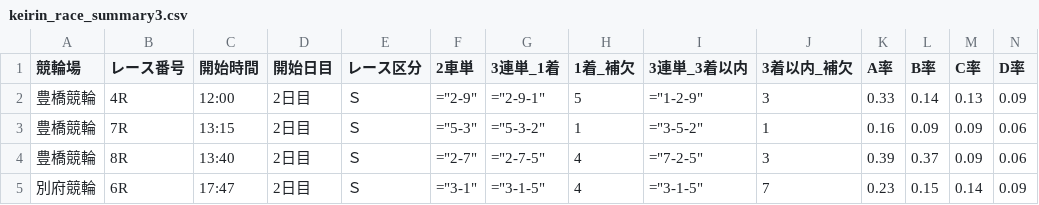
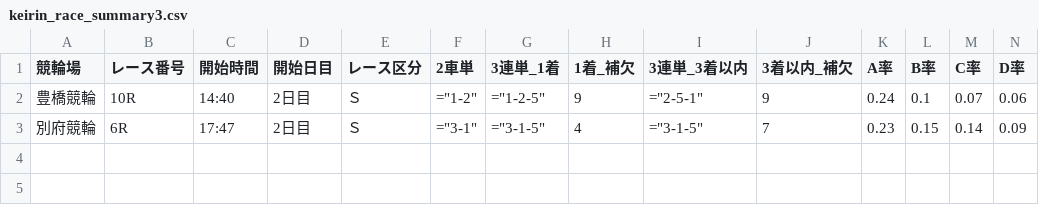
Before and after one commit to ama04149/keirin-ai, a CSV file: keirin_race_summary3.csv, drawn as a sheet; only a part is shown; removed rows and columns are numbered as before the commit, all else as after; rows hold the shown columns only; the diff names each change by its address in the sheet, - before the commit and + after, or states it on an @@ line.

```diff
--- a/keirin_race_summary3.csv
+++ b/keirin_race_summary3.csv
-row 2: 豊橋競輪 | 4R | 12:00 | 2日目 | Ｓ | ="2-9" | ="2-9-1" | 5 | ="1-2-9" | 3 | 0.33 | 0.14 | 0.13 | 0.09
-row 3: 豊橋競輪 | 7R | 13:15 | 2日目 | Ｓ | ="5-3" | ="5-3-2" | 1 | ="3-5-2" | 1 | 0.16 | 0.09 | 0.09 | 0.06
-row 4: 豊橋競輪 | 8R | 13:40 | 2日目 | Ｓ | ="2-7" | ="2-7-5" | 4 | ="7-2-5" | 3 | 0.39 | 0.37 | 0.09 | 0.06
+row 2: 豊橋競輪 | 10R | 14:40 | 2日目 | Ｓ | ="1-2" | ="1-2-5" | 9 | ="2-5-1" | 9 | 0.24 | 0.1 | 0.07 | 0.06
```
Also changed, not shown: keirin_race_summary.csv, keirin_race_summary2.csv, 2 other files.
